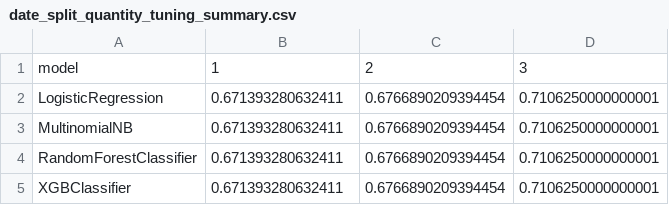
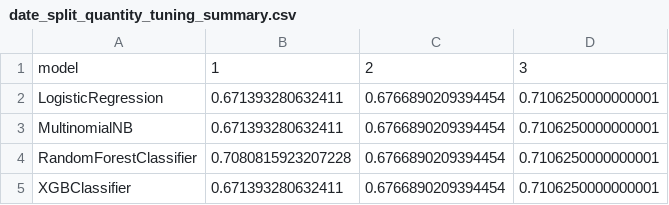
Before and after one commit to hammerdirt-analyst/evaluate_encounters, a CSV file: data/test_results/date_split_quantity_tuning_summary.csv, drawn as a sheet.

```diff
--- a/data/test_results/date_split_quantity_tuning_summary.csv
+++ b/data/test_results/date_split_quantity_tuning_summary.csv
@@ -3,3 +3,3 @@ LogisticRegression,0.671393280632411,0.6766890209394454,0.7106250000000001
 MultinomialNB,0.671393280632411,0.6766890209394454,0.7106250000000001
-RandomForestClassifier,0.671393280632411,0.6766890209394454,0.7106250000000001
+RandomForestClassifier,0.7080815923207228,0.6766890209394454,0.7106250000000001
 XGBClassifier,0.671393280632411,0.6766890209394454,0.7106250000000001
```
Also changed, not shown: data/test_results/date_split_pcs_m_summary.csv, data/test_results/date_split_pcs_m_test_predictions.csv, 12 other files.
